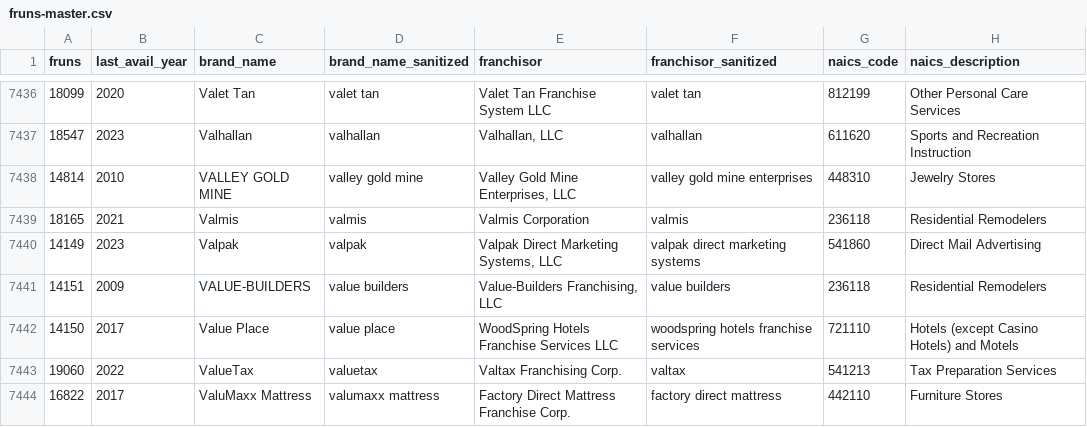
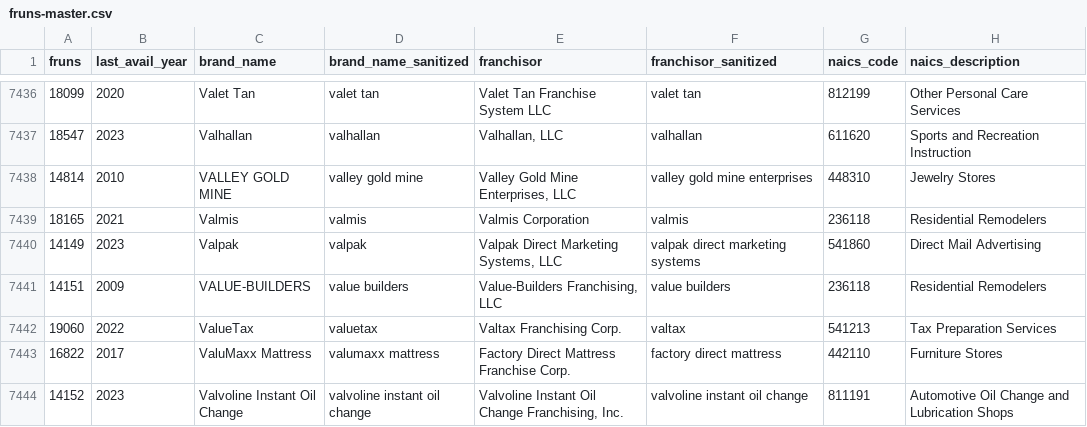
Before and after one commit to statzhero/franchise-fruns, a CSV file: data/fruns-master.csv, drawn as a sheet; only a part is shown, gaps mark what is left out; the shorter side is filled out with more unchanged rows; the diff names each change by its address in the sheet, - before the commit and + after, or states it on an @@ line.

Commit message:
Hotels Harmonization
Added a significant number of minor changes to `harmonize-names.csv`. Subtracted one entry, "Value Place", from `fruns-master.csv`, as it rebranded to "Woodspring Suites" in 2015. Updated the `NEWS.md` file to reflect the major change as well as brief reference to the minor changes.

```diff
--- a/data/fruns-master.csv
+++ b/data/fruns-master.csv
-row 7442: 14150 | 2017 | Value Place | value place | WoodSpring Hotels Franchise Services LLC | woodspring hotels franchise services | 721110 | Hotels (except Casino Hotels) and Motels
```
Also changed, not shown: data/harmonize-names.csv, 1 other file.
